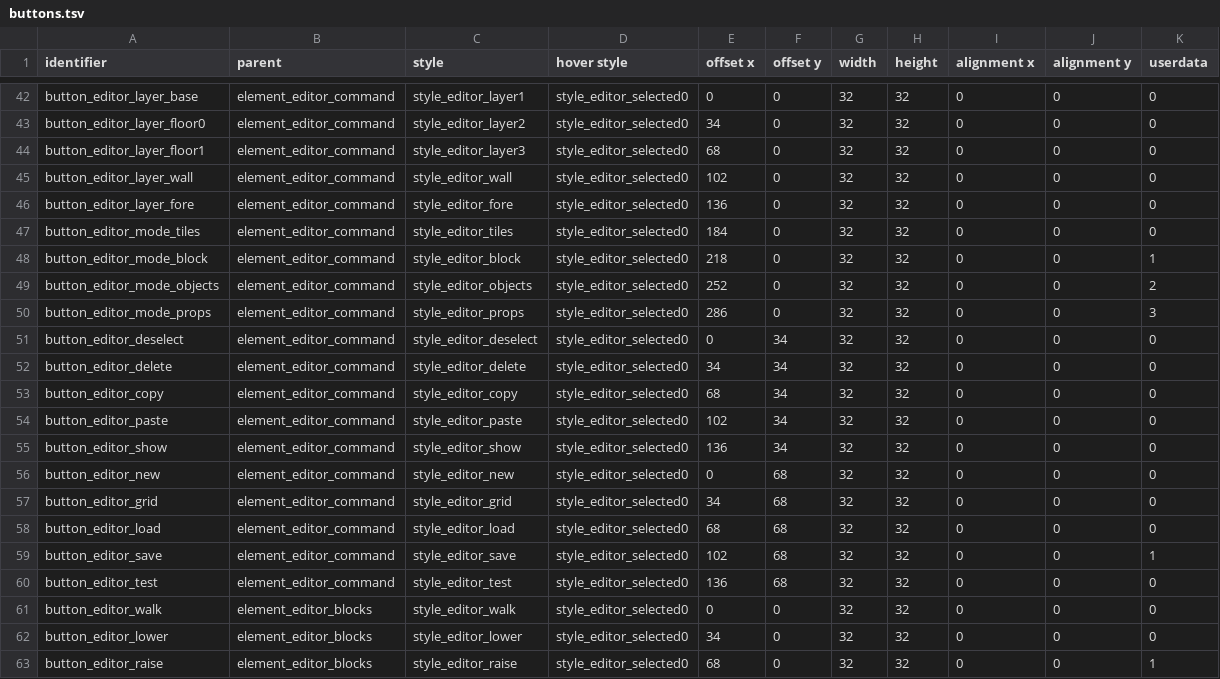
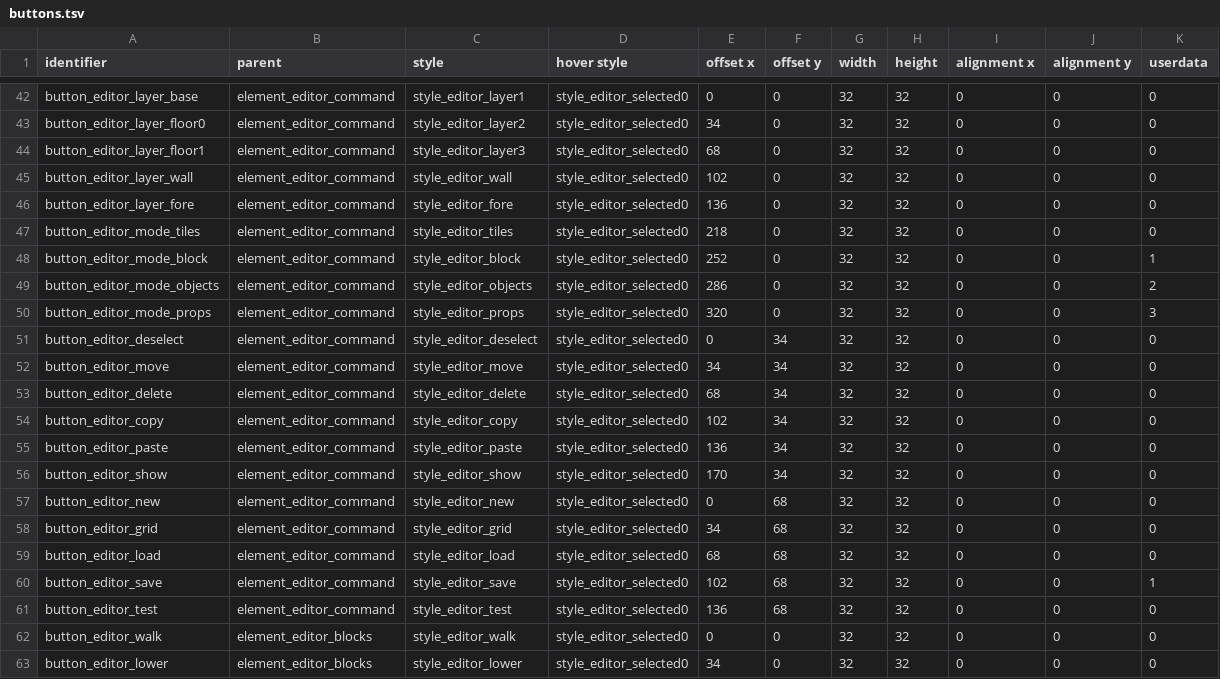
Before and after one commit to jazztickets/esdf, a TSV file: working/tables/ui/buttons.tsv, drawn as a sheet; only a part is shown, gaps mark what is left out; the shorter side is filled out with more unchanged rows.

Commit message:
added move key for objects in editor

```diff
--- a/working/tables/ui/buttons.tsv
+++ b/working/tables/ui/buttons.tsv
@@ -46,11 +46,12 @@ button_editor_layer_wall	element_editor_command	style_editor_wall	style_editor_s
 button_editor_layer_fore	element_editor_command	style_editor_fore	style_editor_selected0	136	0	32	32	0	0	0
-button_editor_mode_tiles	element_editor_command	style_editor_tiles	style_editor_selected0	184	0	32	32	0	0	0
-button_editor_mode_block	element_editor_command	style_editor_block	style_editor_selected0	218	0	32	32	0	0	1
-button_editor_mode_objects	element_editor_command	style_editor_objects	style_editor_selected0	252	0	32	32	0	0	2
-button_editor_mode_props	element_editor_command	style_editor_props	style_editor_selected0	286	0	32	32	0	0	3
+button_editor_mode_tiles	element_editor_command	style_editor_tiles	style_editor_selected0	218	0	32	32	0	0	0
+button_editor_mode_block	element_editor_command	style_editor_block	style_editor_selected0	252	0	32	32	0	0	1
+button_editor_mode_objects	element_editor_command	style_editor_objects	style_editor_selected0	286	0	32	32	0	0	2
+button_editor_mode_props	element_editor_command	style_editor_props	style_editor_selected0	320	0	32	32	0	0	3
 button_editor_deselect	element_editor_command	style_editor_deselect	style_editor_selected0	0	34	32	32	0	0	0
-button_editor_delete	element_editor_command	style_editor_delete	style_editor_selected0	34	34	32	32	0	0	0
-button_editor_copy	element_editor_command	style_editor_copy	style_editor_selected0	68	34	32	32	0	0	0
-button_editor_paste	element_editor_command	style_editor_paste	style_editor_selected0	102	34	32	32	0	0	0
-button_editor_show	element_editor_command	style_editor_show	style_editor_selected0	136	34	32	32	0	0	0
+button_editor_move	element_editor_command	style_editor_move	style_editor_selected0	34	34	32	32	0	0	0
+button_editor_delete	element_editor_command	style_editor_delete	style_editor_selected0	68	34	32	32	0	0	0
+button_editor_copy	element_editor_command	style_editor_copy	style_editor_selected0	102	34	32	32	0	0	0
+button_editor_paste	element_editor_command	style_editor_paste	style_editor_selected0	136	34	32	32	0	0	0
+button_editor_show	element_editor_command	style_editor_show	style_editor_selected0	170	34	32	32	0	0	0
 button_editor_new	element_editor_command	style_editor_new	style_editor_selected0	0	68	32	32	0	0	0
```
Also changed, not shown: working/tables/ui/elements.tsv, working/tables/ui/styles.tsv, 8 other files.
